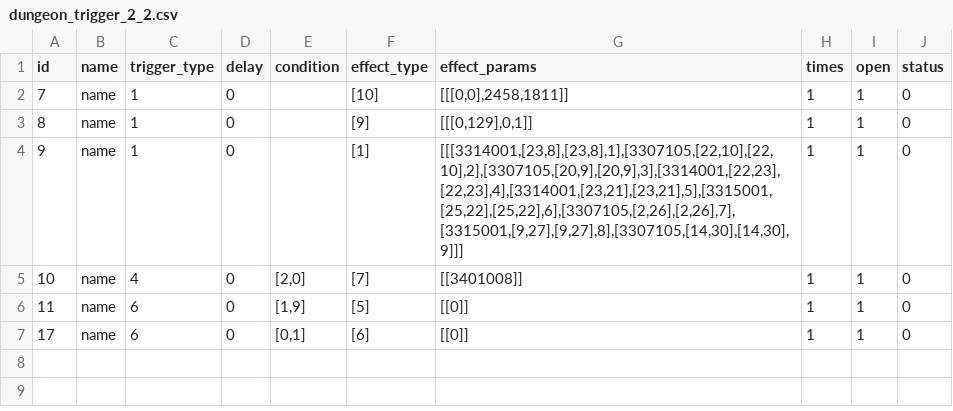
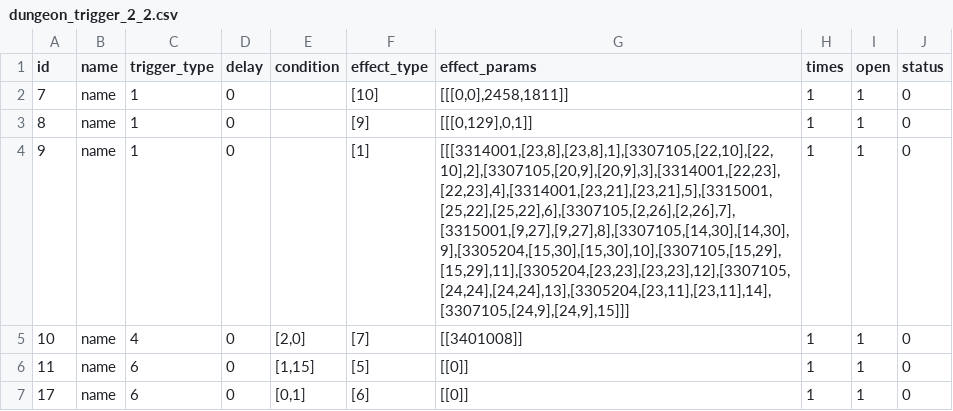
Before and after one commit to kspine/referance_solution, a CSV file: etc/poseidon/empery_center_data/dungeon_trigger_2_2.csv, drawn as a sheet.

```diff
--- a/etc/poseidon/empery_center_data/dungeon_trigger_2_2.csv
+++ b/etc/poseidon/empery_center_data/dungeon_trigger_2_2.csv
@@ -3,5 +3,5 @@ id,name,trigger_type,delay,condition,effect_type,effect_params,times,open,status
 8,name,1,0,"","[9]","[[[0,129],0,1]]",1,1,0
-9,name,1,0,"","[1]","[[[3314001,[23,8],[23,8],1],[3307105,[22,10],[22,10],2],[3307105,[20,9],[20,9],3],[3314001,[22,23],[22,23],4],[3314001,[23,21],[23,21],5],[3315001,[25,22],[25,22],6],[3307105,[2,26],[2,26],7],[3315001,[9,27],[9,27],8],[3307105,[14,30],[14,30],9]]]",1,1,0
+9,name,1,0,"","[1]","[[[3314001,[23,8],[23,8],1],[3307105,[22,10],[22,10],2],[3307105,[20,9],[20,9],3],[3314001,[22,23],[22,23],4],[3314001,[23,21],[23,21],5],[3315001,[25,22],[25,22],6],[3307105,[2,26],[2,26],7],[3315001,[9,27],[9,27],8],[3307105,[14,30],[14,30],9],[3305204,[15,30],[15,30],10],[3307105,[15,29],[15,29],11],[3305204,[23,23],[23,23],12],[3307105,[24,24],[24,24],13],[3305204,[23,11],[23,11],14],[3307105,[24,9],[24,9],15]]]",1,1,0
 10,name,4,0,"[2,0]","[7]","[[3401008]]",1,1,0
-11,name,6,0,"[1,9]","[5]","[[0]]",1,1,0
+11,name,6,0,"[1,15]","[5]","[[0]]",1,1,0
 17,name,6,0,"[0,1]","[6]","[[0]]",1,1,0
```
Also changed, not shown: etc/poseidon/empery_center_data/dungeon_trigger_1_2.csv, etc/poseidon/empery_center_data/dungeon_trigger_1_4.csv, 56 other files.
